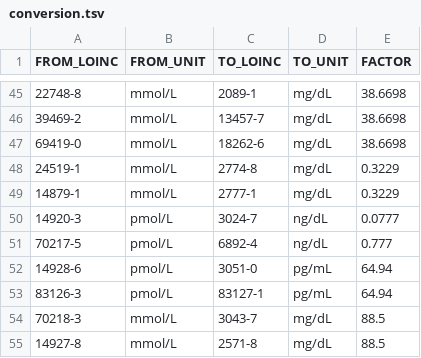
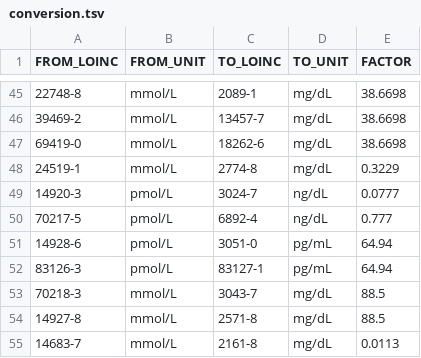
Before and after one commit to miracum/loinc-conversion, a TSV file: data/conversion.tsv, drawn as a sheet; only a part is shown, gaps mark what is left out; the shorter side is filled out with more unchanged rows; the diff names each change by its address in the sheet, - before the commit and + after, or states it on an @@ line.

Commit message:
fix: rm invalid conversion for phosphate

```diff
--- a/data/conversion.tsv
+++ b/data/conversion.tsv
-row 49: 14879-1 | mmol/L | 2777-1 | mg/dL | 0.3229
```
